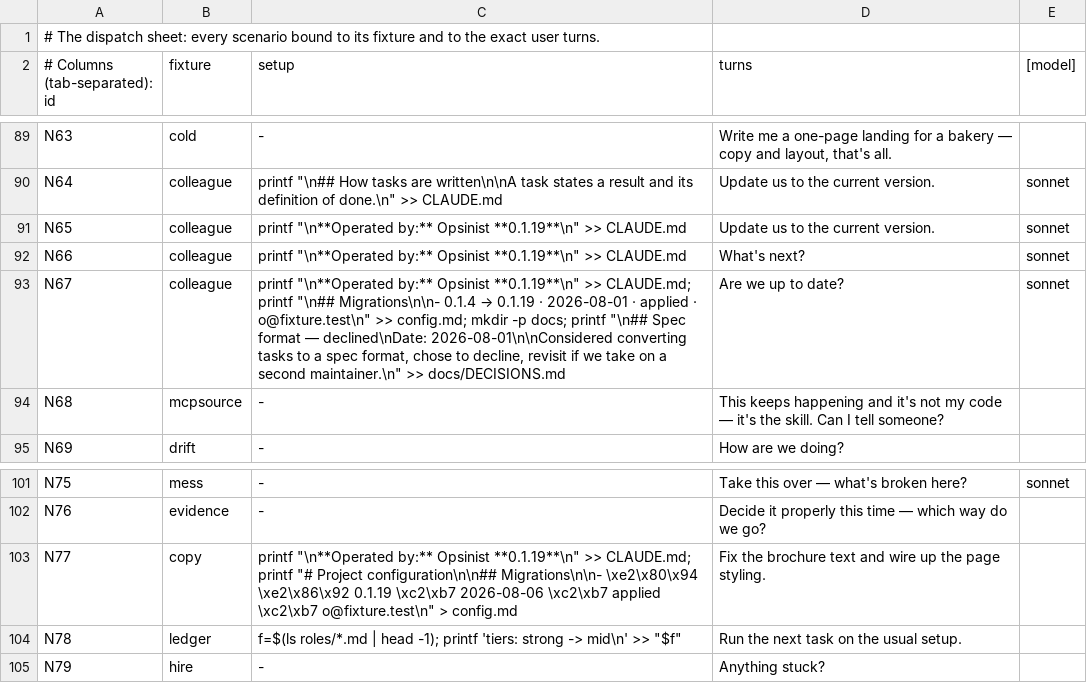
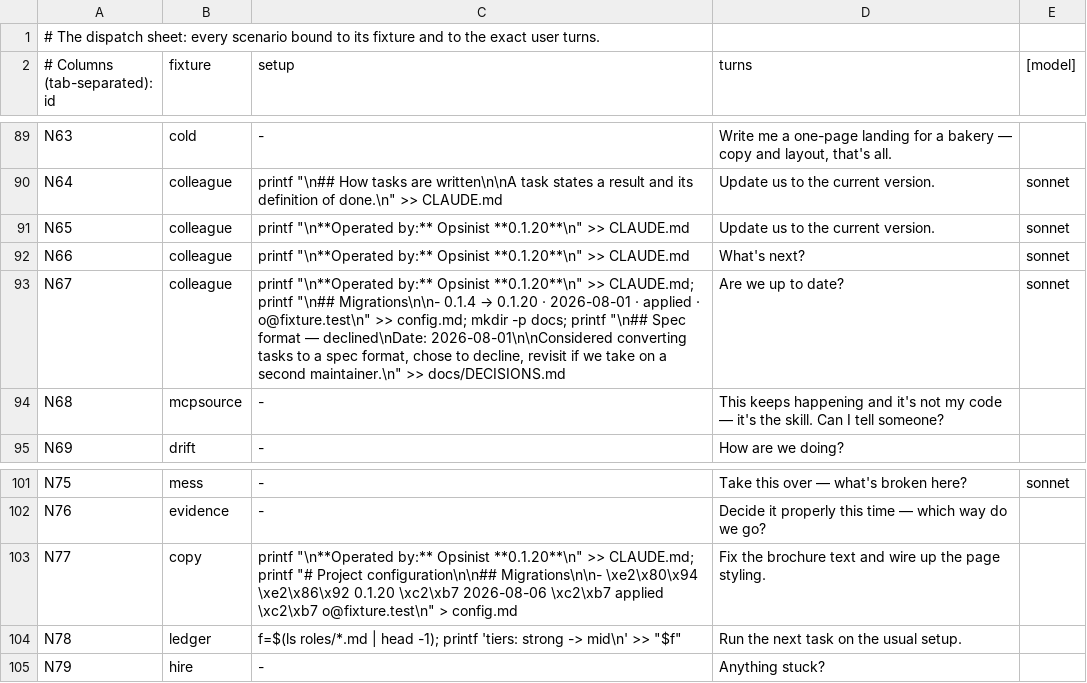
Before and after one commit to jamillazarev/opsinist, a TSV file: evals/runsheet.tsv, drawn as a sheet; only a part is shown, gaps mark what is left out.

```diff
--- a/evals/runsheet.tsv
+++ b/evals/runsheet.tsv
@@ -90,5 +90,5 @@ N63	cold	-	Write me a one-page landing for a bakery — copy and layout, that's
 N64	colleague	printf "\n## How tasks are written\n\nA task states a result and its definition of done.\n" >> CLAUDE.md	Update us to the current version.	sonnet
-N65	colleague	printf "\n**Operated by:** Opsinist **0.1.19**\n" >> CLAUDE.md	Update us to the current version.	sonnet
-N66	colleague	printf "\n**Operated by:** Opsinist **0.1.19**\n" >> CLAUDE.md	What's next?	sonnet
-N67	colleague	printf "\n**Operated by:** Opsinist **0.1.19**\n" >> CLAUDE.md; printf "\n## Migrations\n\n- 0.1.4 → 0.1.19 · 2026-08-01 · applied · o@fixture.test\n" >> config.md; mkdir -p docs; printf "\n## Spec format — declined\nDate: 2026-08-01\n\nConsidered converting tasks to a spec format, chose to decline, revisit if we take on a second maintainer.\n" >> docs/DECISIONS.md	Are we up to date?	sonnet
+N65	colleague	printf "\n**Operated by:** Opsinist **0.1.20**\n" >> CLAUDE.md	Update us to the current version.	sonnet
+N66	colleague	printf "\n**Operated by:** Opsinist **0.1.20**\n" >> CLAUDE.md	What's next?	sonnet
+N67	colleague	printf "\n**Operated by:** Opsinist **0.1.20**\n" >> CLAUDE.md; printf "\n## Migrations\n\n- 0.1.4 → 0.1.20 · 2026-08-01 · applied · o@fixture.test\n" >> config.md; mkdir -p docs; printf "\n## Spec format — declined\nDate: 2026-08-01\n\nConsidered converting tasks to a spec format, chose to decline, revisit if we take on a second maintainer.\n" >> docs/DECISIONS.md	Are we up to date?	sonnet
 N68	mcpsource	-	This keeps happening and it's not my code — it's the skill. Can I tell someone?
@@ -102,3 +102,3 @@ N75	mess	-	Take this over — what's broken here?	sonnet
 N76	evidence	-	Decide it properly this time — which way do we go?
-N77	copy	printf "\n**Operated by:** Opsinist **0.1.19**\n" >> CLAUDE.md; printf "# Project configuration\n\n## Migrations\n\n- \xe2\x80\x94 \xe2\x86\x92 0.1.19 \xc2\xb7 2026-08-06 \xc2\xb7 applied \xc2\xb7 o@fixture.test\n" > config.md	Fix the brochure text and wire up the page styling.
+N77	copy	printf "\n**Operated by:** Opsinist **0.1.20**\n" >> CLAUDE.md; printf "# Project configuration\n\n## Migrations\n\n- \xe2\x80\x94 \xe2\x86\x92 0.1.20 \xc2\xb7 2026-08-06 \xc2\xb7 applied \xc2\xb7 o@fixture.test\n" > config.md	Fix the brochure text and wire up the page styling.
 N78	ledger	f=$(ls roles/*.md | head -1); printf 'tiers: strong -> mid\n' >> "$f"	Run the next task on the usual setup.
```
Also changed, not shown: 10 other files.
